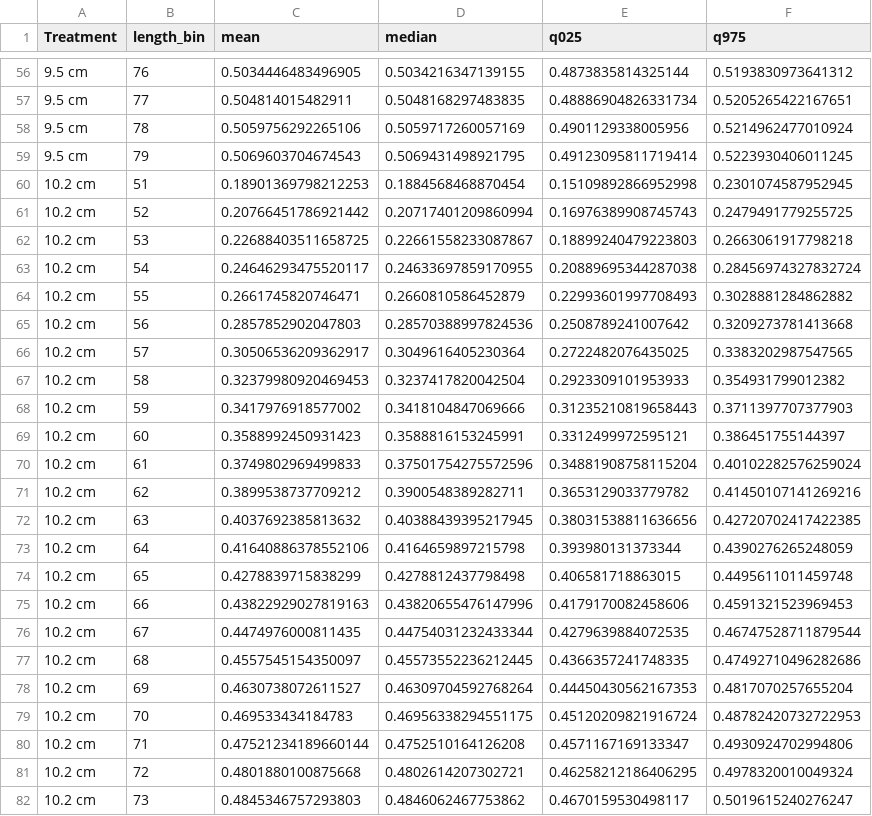
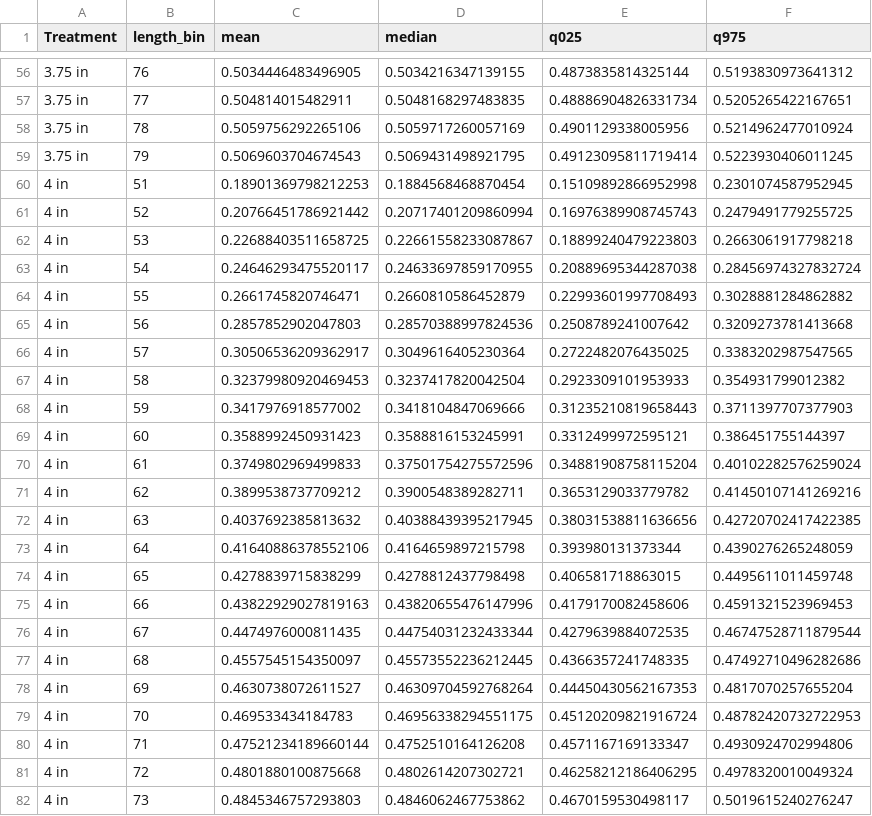
Before and after one commit to JaneSullivan-NOAA/great_escape, a CSV file: output/phi_ci.csv, drawn as a sheet; only a part is shown, gaps mark what is left out; the diff covers the shown part only.

```diff
--- a/output/phi_ci.csv
+++ b/output/phi_ci.csv
@@ -56,27 +56,27 @@ Treatment,length_bin,mean,median,q025,q975
-9.5 cm,76,0.5034446483496905,0.5034216347139155,0.4873835814325144,0.5193830973641312
-9.5 cm,77,0.504814015482911,0.5048168297483835,0.48886904826331734,0.5205265422167651
-9.5 cm,78,0.5059756292265106,0.5059717260057169,0.4901129338005956,0.5214962477010924
-9.5 cm,79,0.5069603704674543,0.5069431498921795,0.49123095811719414,0.5223930406011245
-10.2 cm,51,0.18901369798212253,0.1884568468870454,0.15109892866952998,0.2301074587952945
-10.2 cm,52,0.20766451786921442,0.20717401209860994,0.16976389908745743,0.2479491779255725
-10.2 cm,53,0.22688403511658725,0.22661558233087867,0.18899240479223803,0.2663061917798218
-10.2 cm,54,0.24646293475520117,0.24633697859170955,0.20889695344287038,0.28456974327832724
-10.2 cm,55,0.2661745820746471,0.2660810586452879,0.22993601997708493,0.3028881284862882
-10.2 cm,56,0.2857852902047803,0.28570388997824536,0.2508789241007642,0.3209273781413668
-10.2 cm,57,0.30506536209362917,0.3049616405230364,0.2722482076435025,0.3383202987547565
-10.2 cm,58,0.32379980920469453,0.3237417820042504,0.2923309101953933,0.354931799012382
-10.2 cm,59,0.3417976918577002,0.3418104847069666,0.31235210819658443,0.3711397707377903
-10.2 cm,60,0.3588992450931423,0.3588816153245991,0.3312499972595121,0.386451755144397
-10.2 cm,61,0.3749802969499833,0.37501754275572596,0.34881908758115204,0.40102282576259024
-10.2 cm,62,0.3899538737709212,0.3900548389282711,0.3653129033779782,0.41450107141269216
-10.2 cm,63,0.4037692385813632,0.40388439395217945,0.38031538811636656,0.42720702417422385
-10.2 cm,64,0.41640886378552106,0.4164659897215798,0.393980131373344,0.4390276265248059
-10.2 cm,65,0.4278839715838299,0.4278812437798498,0.406581718863015,0.4495611011459748
-10.2 cm,66,0.43822929027819163,0.43820655476147996,0.4179170082458606,0.4591321523969453
-10.2 cm,67,0.4474976000811435,0.44754031232433344,0.4279639884072535,0.46747528711879544
-10.2 cm,68,0.4557545154350097,0.45573552236212445,0.4366357241748335,0.47492710496282686
-10.2 cm,69,0.4630738072611527,0.46309704592768264,0.44450430562167353,0.4817070257655204
-10.2 cm,70,0.469533434184783,0.46956338294551175,0.45120209821916724,0.48782420732722953
-10.2 cm,71,0.47521234189660144,0.4752510164126208,0.4571167169133347,0.4930924702994806
-10.2 cm,72,0.4801880100875668,0.4802614207302721,0.46258212186406295,0.4978320010049324
-10.2 cm,73,0.4845346757293803,0.4846062467753862,0.4670159530498117,0.5019615240276247
+3.75 in,76,0.5034446483496905,0.5034216347139155,0.4873835814325144,0.5193830973641312
+3.75 in,77,0.504814015482911,0.5048168297483835,0.48886904826331734,0.5205265422167651
+3.75 in,78,0.5059756292265106,0.5059717260057169,0.4901129338005956,0.5214962477010924
+3.75 in,79,0.5069603704674543,0.5069431498921795,0.49123095811719414,0.5223930406011245
+4 in,51,0.18901369798212253,0.1884568468870454,0.15109892866952998,0.2301074587952945
+4 in,52,0.20766451786921442,0.20717401209860994,0.16976389908745743,0.2479491779255725
+4 in,53,0.22688403511658725,0.22661558233087867,0.18899240479223803,0.2663061917798218
+4 in,54,0.24646293475520117,0.24633697859170955,0.20889695344287038,0.28456974327832724
+4 in,55,0.2661745820746471,0.2660810586452879,0.22993601997708493,0.3028881284862882
+4 in,56,0.2857852902047803,0.28570388997824536,0.2508789241007642,0.3209273781413668
+4 in,57,0.30506536209362917,0.3049616405230364,0.2722482076435025,0.3383202987547565
+4 in,58,0.32379980920469453,0.3237417820042504,0.2923309101953933,0.354931799012382
+4 in,59,0.3417976918577002,0.3418104847069666,0.31235210819658443,0.3711397707377903
+4 in,60,0.3588992450931423,0.3588816153245991,0.3312499972595121,0.386451755144397
+4 in,61,0.3749802969499833,0.37501754275572596,0.34881908758115204,0.40102282576259024
+4 in,62,0.3899538737709212,0.3900548389282711,0.3653129033779782,0.41450107141269216
+4 in,63,0.4037692385813632,0.40388439395217945,0.38031538811636656,0.42720702417422385
+4 in,64,0.41640886378552106,0.4164659897215798,0.393980131373344,0.4390276265248059
+4 in,65,0.4278839715838299,0.4278812437798498,0.406581718863015,0.4495611011459748
+4 in,66,0.43822929027819163,0.43820655476147996,0.4179170082458606,0.4591321523969453
+4 in,67,0.4474976000811435,0.44754031232433344,0.4279639884072535,0.46747528711879544
+4 in,68,0.4557545154350097,0.45573552236212445,0.4366357241748335,0.47492710496282686
+4 in,69,0.4630738072611527,0.46309704592768264,0.44450430562167353,0.4817070257655204
+4 in,70,0.469533434184783,0.46956338294551175,0.45120209821916724,0.48782420732722953
+4 in,71,0.47521234189660144,0.4752510164126208,0.4571167169133347,0.4930924702994806
+4 in,72,0.4801880100875668,0.4802614207302721,0.46258212186406295,0.4978320010049324
+4 in,73,0.4845346757293803,0.4846062467753862,0.4670159530498117,0.5019615240276247
```
Also changed, not shown: 60 edited cells elsewhere in this file, output/dunn_tests.csv, output/sample_sizes.csv, 39 other files.
